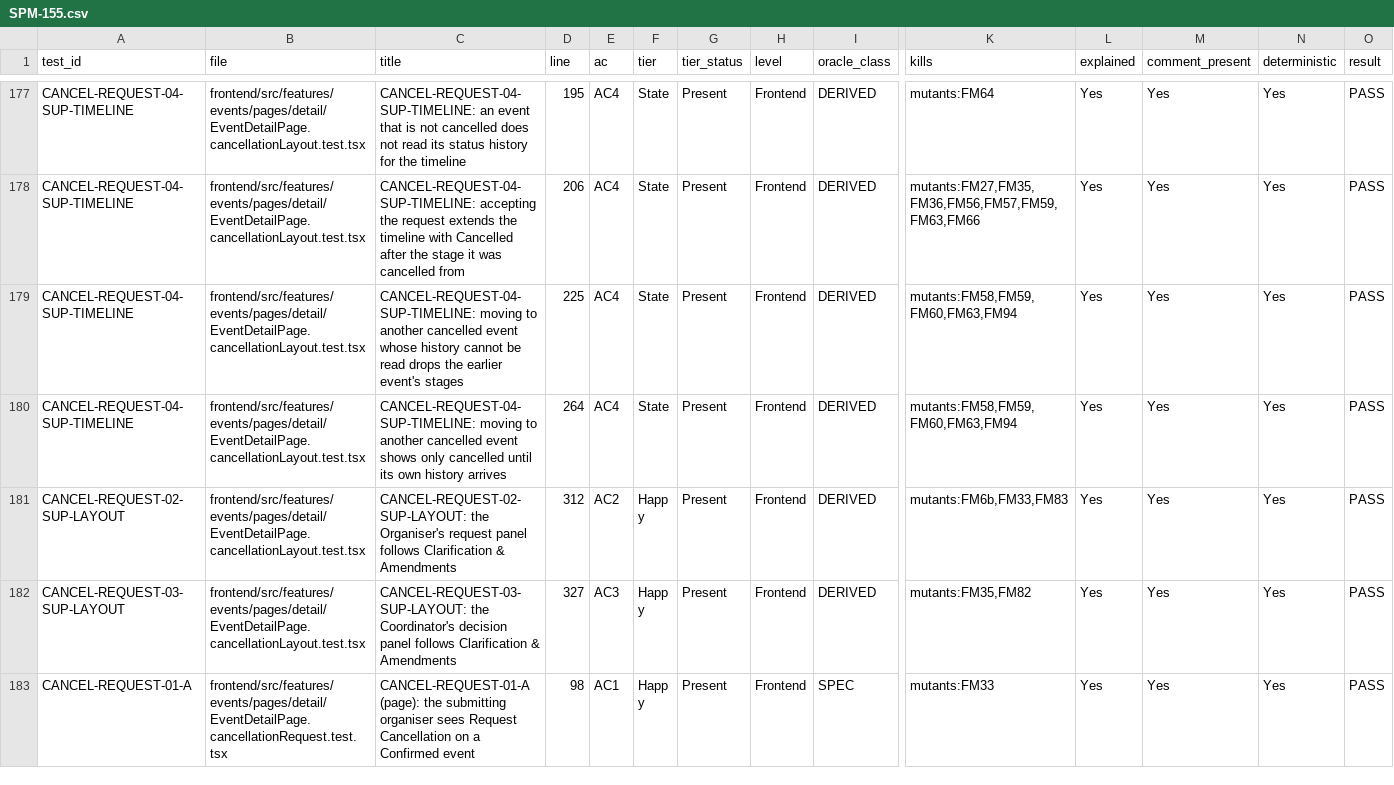
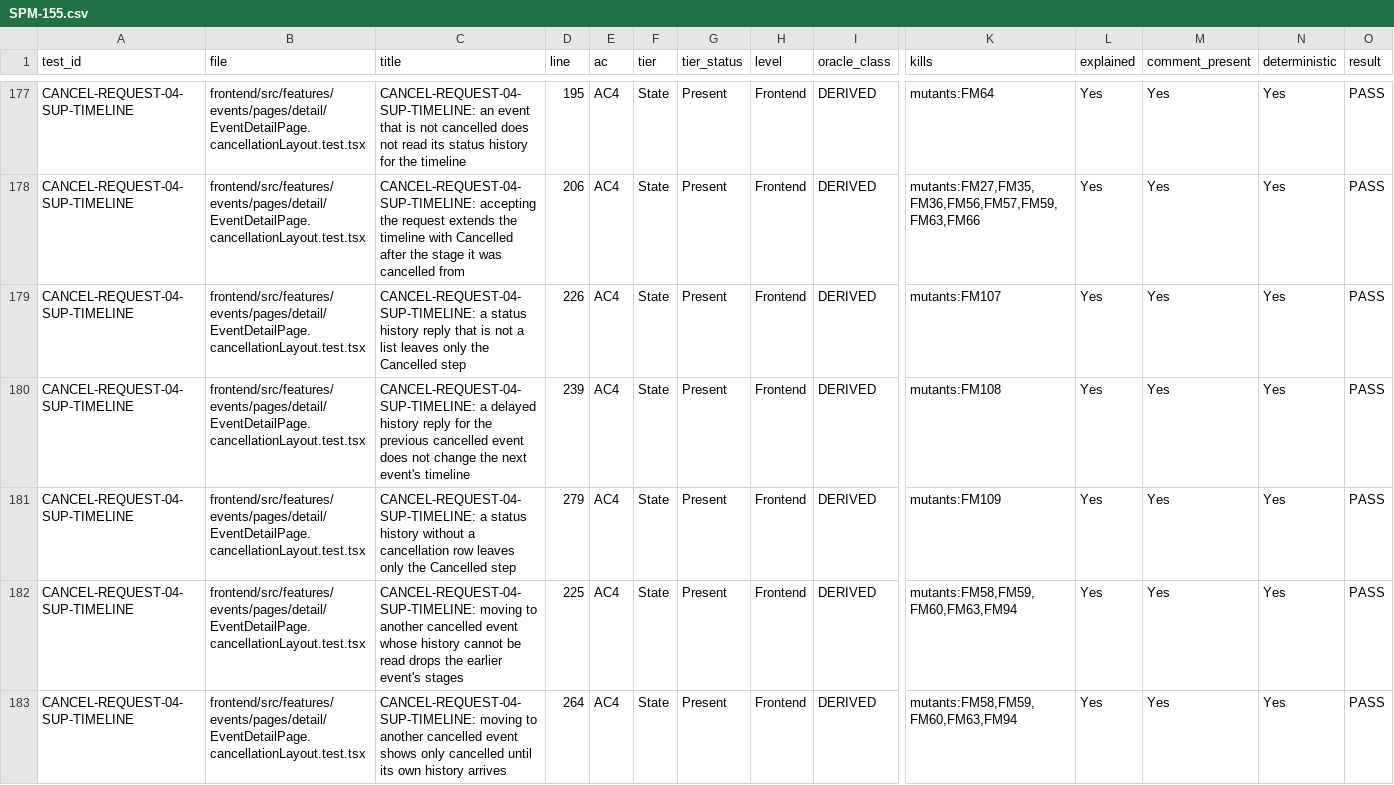
Before and after one commit to IS212-G5-T2/IS212-G5-T2, a CSV file: docs/test-cases/workflow/records/SPM-155.csv, drawn as a sheet; only a part is shown, gaps mark what is left out; the shorter side is filled out with more unchanged rows; rows hold the shown columns only; the diff names each change by its address in the sheet, - before the commit and + after, or states it on an @@ line.

```diff
--- a/docs/test-cases/workflow/records/SPM-155.csv
+++ b/docs/test-cases/workflow/records/SPM-155.csv
+row 179: CANCEL-REQUEST-04-SUP-TIMELINE | frontend/src/features/events/pages/detail/EventDetailPage.cancellationLayout.test.tsx | CANCEL-REQUEST-04-SUP-TIMELINE: a status history reply that is not a list leaves only the Cancelled step | 226 | AC4 | State | Present | Frontend | DERIVED | mutants:FM107 | Yes | Yes | Yes | PASS
+row 180: CANCEL-REQUEST-04-SUP-TIMELINE | frontend/src/features/events/pages/detail/EventDetailPage.cancellationLayout.test.tsx | CANCEL-REQUEST-04-SUP-TIMELINE: a delayed history reply for the previous cancelled event does not change the next event's timeline | 239 | AC4 | State | Present | Frontend | DERIVED | mutants:FM108 | Yes | Yes | Yes | PASS
+row 181: CANCEL-REQUEST-04-SUP-TIMELINE | frontend/src/features/events/pages/detail/EventDetailPage.cancellationLayout.test.tsx | CANCEL-REQUEST-04-SUP-TIMELINE: a status history without a cancellation row leaves only the Cancelled step | 279 | AC4 | State | Present | Frontend | DERIVED | mutants:FM109 | Yes | Yes | Yes | PASS
```
Also changed, not shown: docs/test-cases/workflow/records/SPM-131.csv, docs/test-cases/workflow/records/SPM-136.csv, 17 other files.
